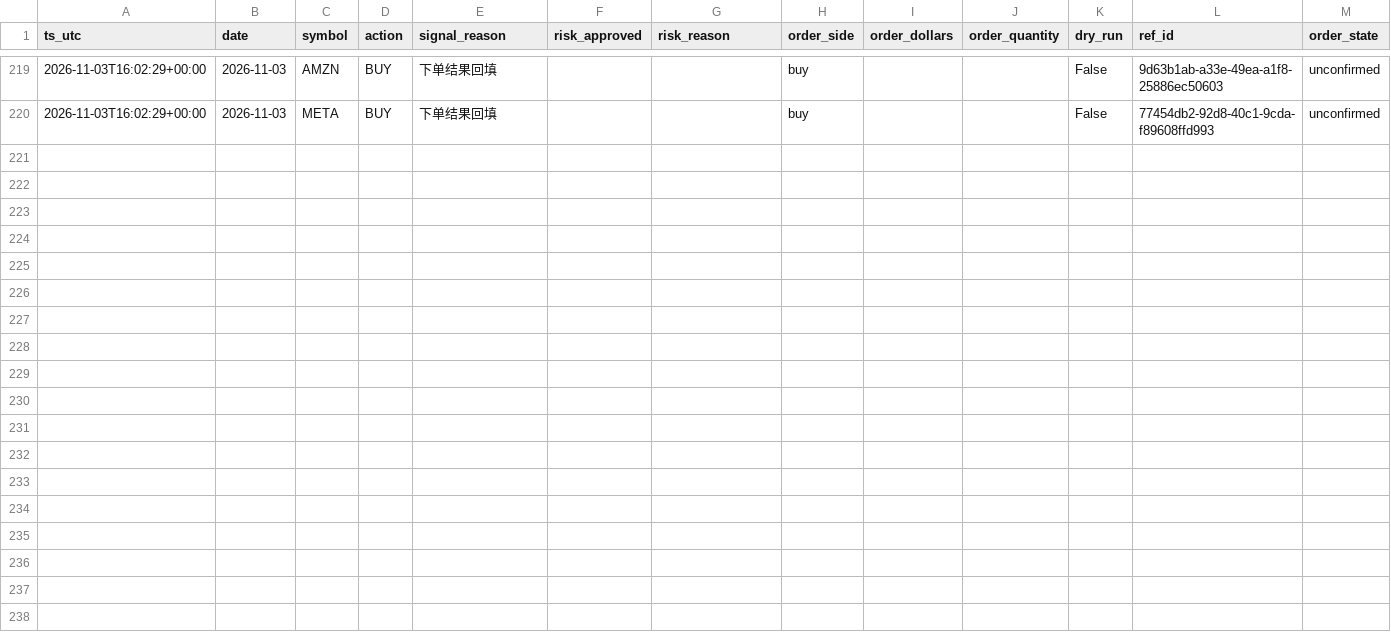
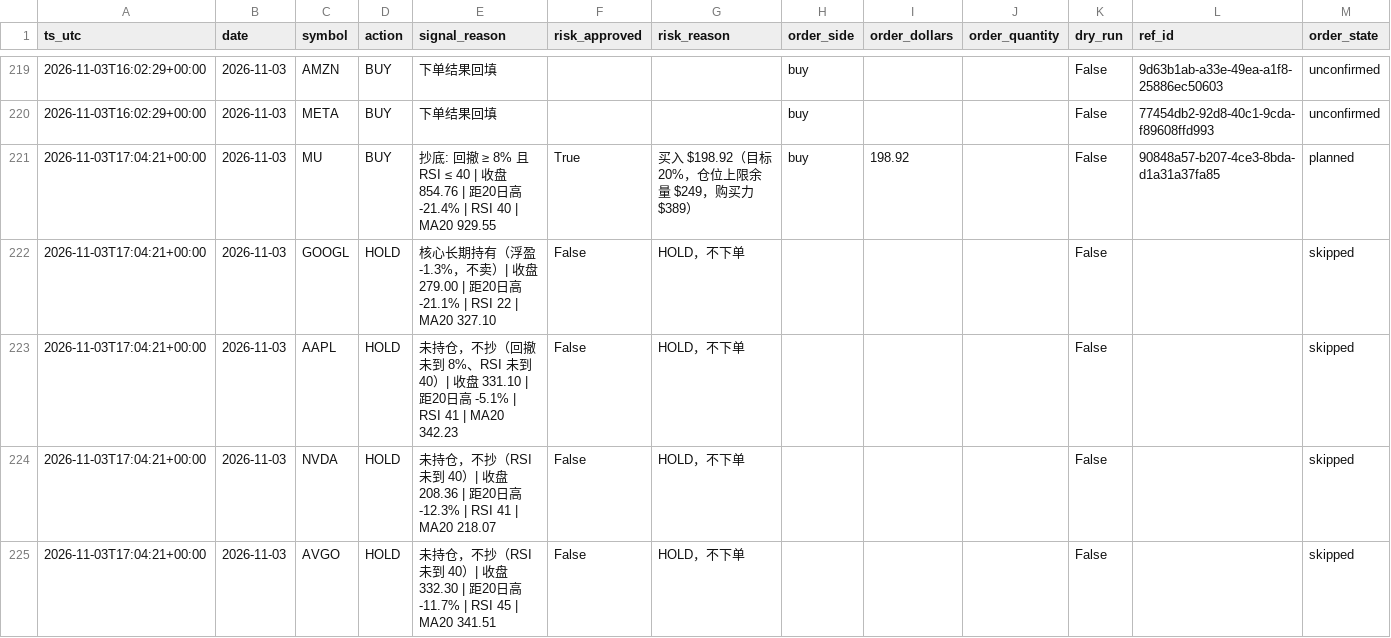
Before and after one commit to Lilylu0718/robinhood, a CSV file: decisions.csv, drawn as a sheet; only a part is shown, gaps mark what is left out; rows hold the shown columns only; the diff covers the shown part only; the diff names each change by its address in the sheet, - before the commit and + after, or states it on an @@ line.

```diff
--- a/decisions.csv
+++ b/decisions.csv
+row 221: 2026-11-03T17:04:21+00:00 | 2026-11-03 | MU | BUY | 抄底: 回撤 ≥ 8% 且 RSI ≤ 40 | 收盘 854.76 | 距20日高 -21.4% | RSI 40 | MA20 929.55 | True | 买入 $198.92（目标 20%，仓位上限余量 $249，购买力 $389） | buy | 198.92 |  | False | 90848a57-b207-4ce3-8bda-d1a31a37fa85 | planned
+row 222: 2026-11-03T17:04:21+00:00 | 2026-11-03 | GOOGL | HOLD | 核心长期持有（浮盈 -1.3%，不卖）| 收盘 279.00 | 距20日高 -21.1% | RSI 22 | MA20 327.10 | False | HOLD，不下单 |  |  |  | False |  | skipped
+row 223: 2026-11-03T17:04:21+00:00 | 2026-11-03 | AAPL | HOLD | 未持仓，不抄（回撤未到 8%、RSI 未到 40）| 收盘 331.10 | 距20日高 -5.1% | RSI 41 | MA20 342.23 | False | HOLD，不下单 |  |  |  | False |  | skipped
+row 224: 2026-11-03T17:04:21+00:00 | 2026-11-03 | NVDA | HOLD | 未持仓，不抄（RSI 未到 40）| 收盘 208.36 | 距20日高 -12.3% | RSI 41 | MA20 218.07 | False | HOLD，不下单 |  |  |  | False |  | skipped
+row 225: 2026-11-03T17:04:21+00:00 | 2026-11-03 | AVGO | HOLD | 未持仓，不抄（RSI 未到 40）| 收盘 332.30 | 距20日高 -11.7% | RSI 45 | MA20 341.51 | False | HOLD，不下单 |  |  |  | False |  | skipped
```
Also changed, not shown: 5 added rows elsewhere in this file, equity.csv, 2 other files.
